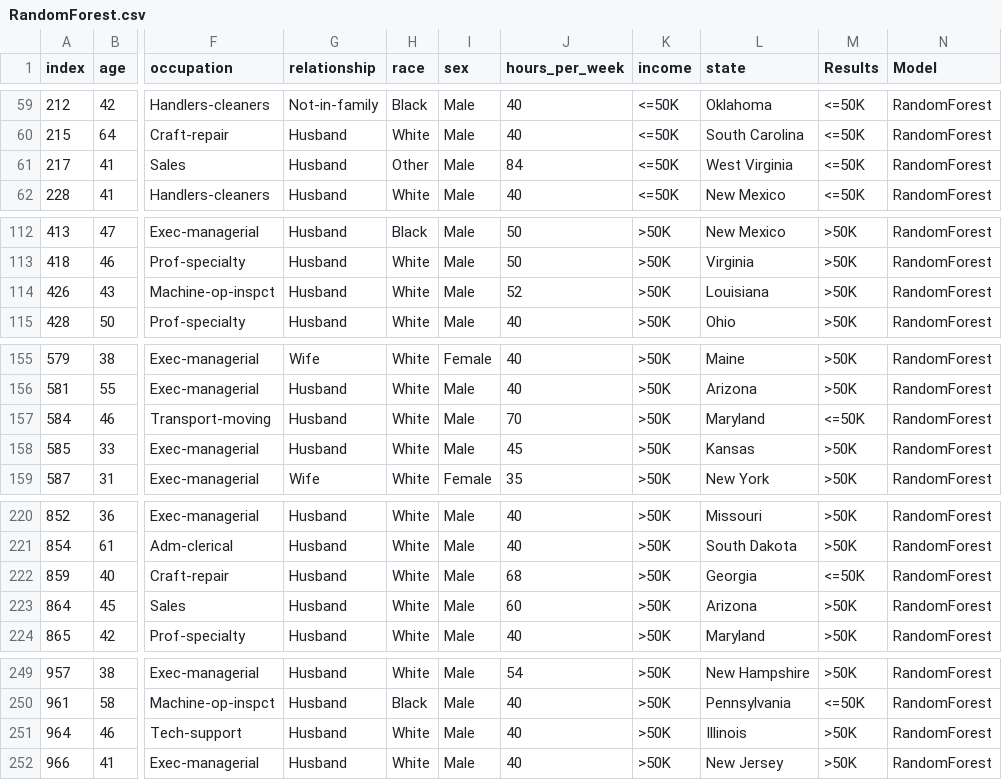
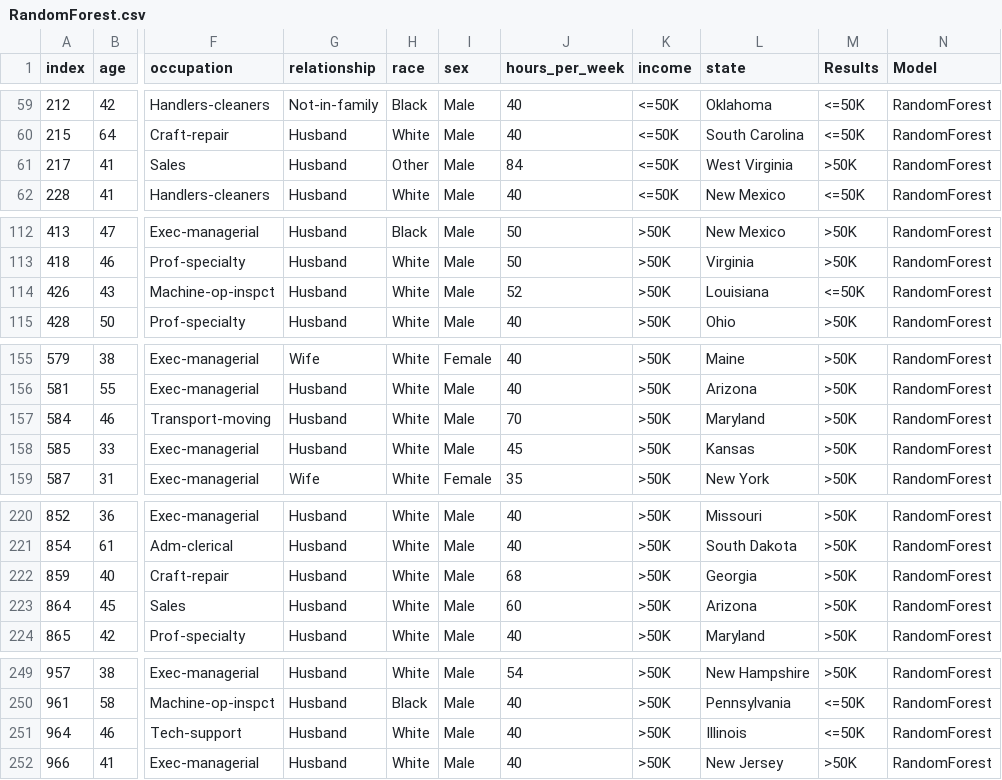
Before and after one commit to dmartinj12/Census_Inequality, a CSV file: Data/RandomForest.csv, drawn as a sheet; only a part is shown, gaps mark what is left out; the diff covers the shown part only; the diff names each change by its address in the sheet, - before the commit and + after, or states it on an @@ line.

```diff
--- a/Data/RandomForest.csv
+++ b/Data/RandomForest.csv
-M61 (Results): <=50K
+M61 (Results): >50K
-M114 (Results): >50K
+M114 (Results): <=50K
-M157 (Results): <=50K
+M157 (Results): >50K
-M222 (Results): <=50K
+M222 (Results): >50K
-M251 (Results): >50K
+M251 (Results): <=50K
```
Also changed, not shown: 86 edited cells elsewhere in this file, 22 other files.
